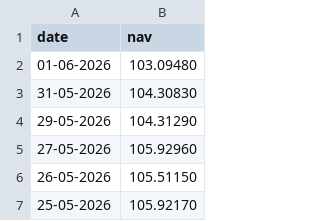
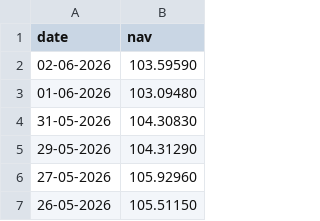
Before and after one commit to Jyothi2104/Capstone-project-, a CSV file: data/raw/ICICI_Bluechip_NAV.csv, drawn as a sheet; only a part is shown; the shorter side is filled out with more unchanged rows; the diff names each change by its address in the sheet, - before the commit and + after, or states it on an @@ line.

```diff
--- a/data/raw/ICICI_Bluechip_NAV.csv
+++ b/data/raw/ICICI_Bluechip_NAV.csv
+row 2: 02-06-2026 | 103.59590
```
Also changed, not shown: data/raw/Axis_Bluechip_NAV.csv, data/raw/Kotak_Bluechip_NAV.csv, 4 other files.
